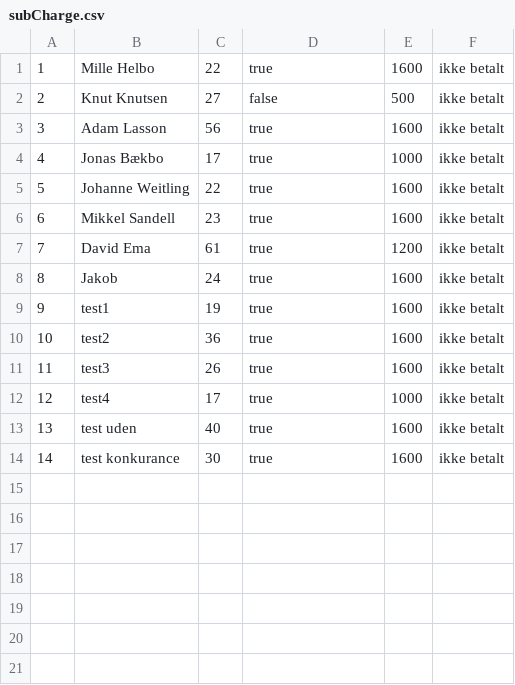
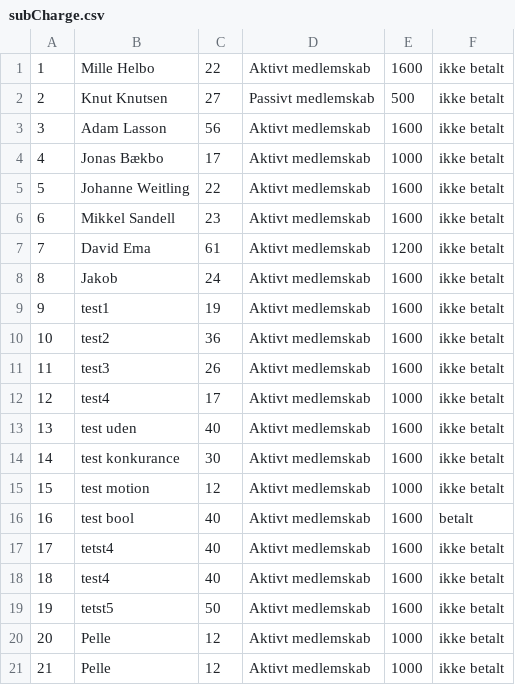
Before and after one commit to JonasBaekbo/Delfinen, a CSV file: data/subCharge.csv, drawn as a sheet.

```diff
--- a/data/subCharge.csv
+++ b/data/subCharge.csv
@@ -1,14 +1,21 @@
-1;Mille Helbo; 22;true;1600;ikke betalt
-2;Knut Knutsen; 27;false;500;ikke betalt
-3;Adam Lasson; 56;true;1600;ikke betalt
-4;Jonas Bækbo; 17;true;1000;ikke betalt
-5;Johanne Weitling; 22;true;1600;ikke betalt
-6;Mikkel Sandell; 23;true;1600;ikke betalt
-7;David Ema; 61;true;1200;ikke betalt
-8;Jakob; 24;true;1600;ikke betalt
-9;test1; 19;true;1600;ikke betalt
-10;test2; 36;true;1600;ikke betalt
-11;test3; 26;true;1600;ikke betalt
-12;test4; 17;true;1000;ikke betalt
-13;test uden; 40;true;1600;ikke betalt
-14;test konkurance; 30;true;1600;ikke betalt
+1;Mille Helbo; 22; Aktivt medlemskab;1600;ikke betalt
+2;Knut Knutsen; 27; Passivt medlemskab;500;ikke betalt
+3;Adam Lasson; 56; Aktivt medlemskab;1600;ikke betalt
+4;Jonas Bækbo; 17; Aktivt medlemskab;1000;ikke betalt
+5;Johanne Weitling; 22; Aktivt medlemskab;1600;ikke betalt
+6;Mikkel Sandell; 23; Aktivt medlemskab;1600;ikke betalt
+7;David Ema; 61; Aktivt medlemskab;1200;ikke betalt
+8;Jakob; 24; Aktivt medlemskab;1600;ikke betalt
+9;test1; 19; Aktivt medlemskab;1600;ikke betalt
+10;test2; 36; Aktivt medlemskab;1600;ikke betalt
+11;test3; 26; Aktivt medlemskab;1600;ikke betalt
+12;test4; 17; Aktivt medlemskab;1000;ikke betalt
+13;test uden; 40; Aktivt medlemskab;1600;ikke betalt
+14;test konkurance; 30; Aktivt medlemskab;1600;ikke betalt
+15;test motion; 12; Aktivt medlemskab;1000;ikke betalt
+16;test bool; 40; Aktivt medlemskab;1600;betalt
+17;tetst4; 40; Aktivt medlemskab;1600;ikke betalt
+18;test4; 40; Aktivt medlemskab;1600;ikke betalt
+19;tetst5; 50; Aktivt medlemskab;1600;ikke betalt
+20;Pelle; 12; Aktivt medlemskab;1000;ikke betalt
+21;Pelle; 12; Aktivt medlemskab;1000;ikke betalt
```
Also changed, not shown: 2 other files.
